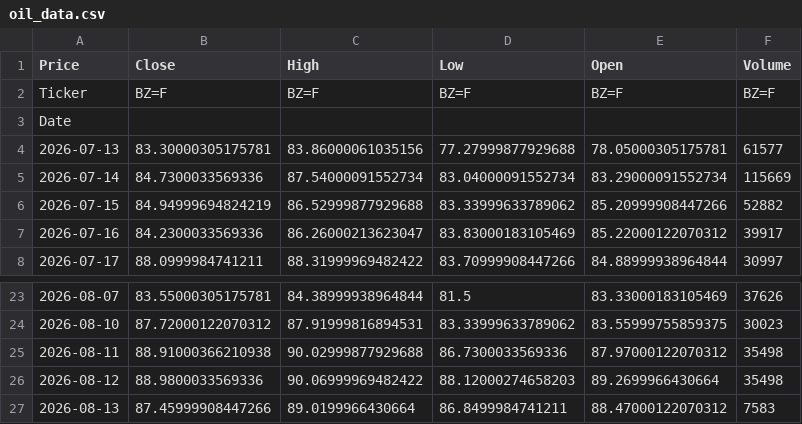
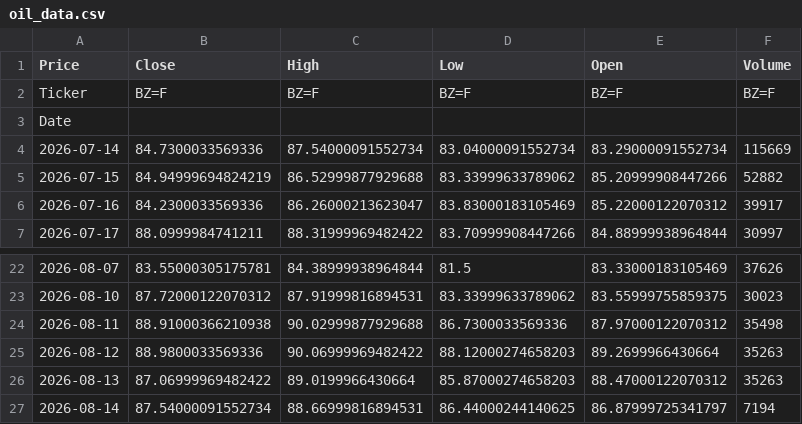
Before and after one commit to abdelaalahmed/gold-market-pipeline, a CSV file: oil_data.csv, drawn as a sheet; only a part is shown, gaps mark what is left out.

```diff
--- a/oil_data.csv
+++ b/oil_data.csv
@@ -3,3 +3,2 @@ Ticker,BZ=F,BZ=F,BZ=F,BZ=F,BZ=F
 Date,,,,,
-2026-07-13,83.30000305175781,83.86000061035156,77.27999877929688,78.05000305175781,61577
 2026-07-14,84.7300033569336,87.54000091552734,83.04000091552734,83.29000091552734,115669
@@ -25,3 +24,4 @@ Date,,,,,
 2026-08-11,88.91000366210938,90.02999877929688,86.7300033569336,87.97000122070312,35498
-2026-08-12,88.9800033569336,90.06999969482422,88.12000274658203,89.2699966430664,35498
-2026-08-13,87.45999908447266,89.0199966430664,86.8499984741211,88.47000122070312,7583
+2026-08-12,88.9800033569336,90.06999969482422,88.12000274658203,89.2699966430664,35263
+2026-08-13,87.06999969482422,89.0199966430664,85.87000274658203,88.47000122070312,35263
+2026-08-14,87.54000091552734,88.66999816894531,86.44000244140625,86.87999725341797,7194
```
Also changed, not shown: dollar_egp.csv, gold_data.csv.
